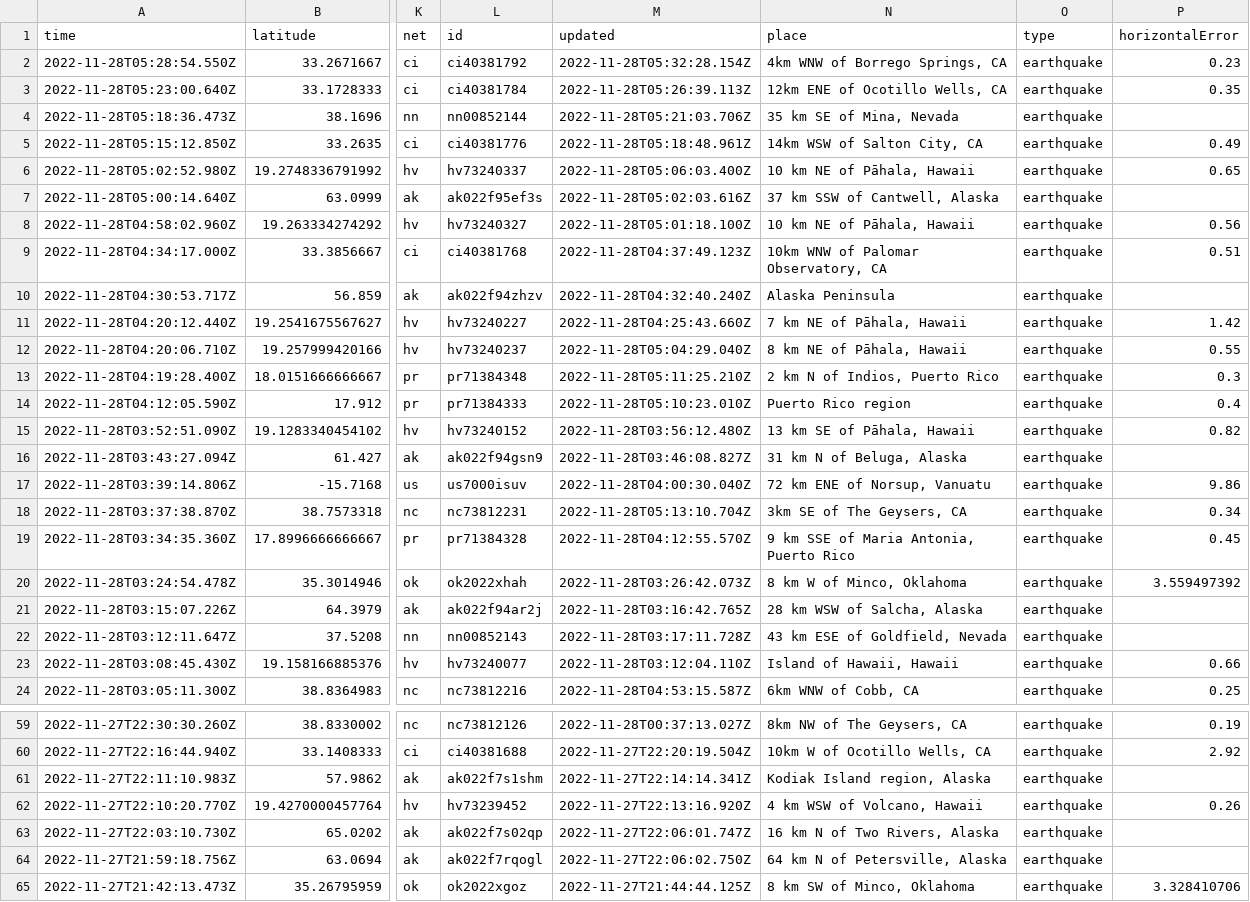
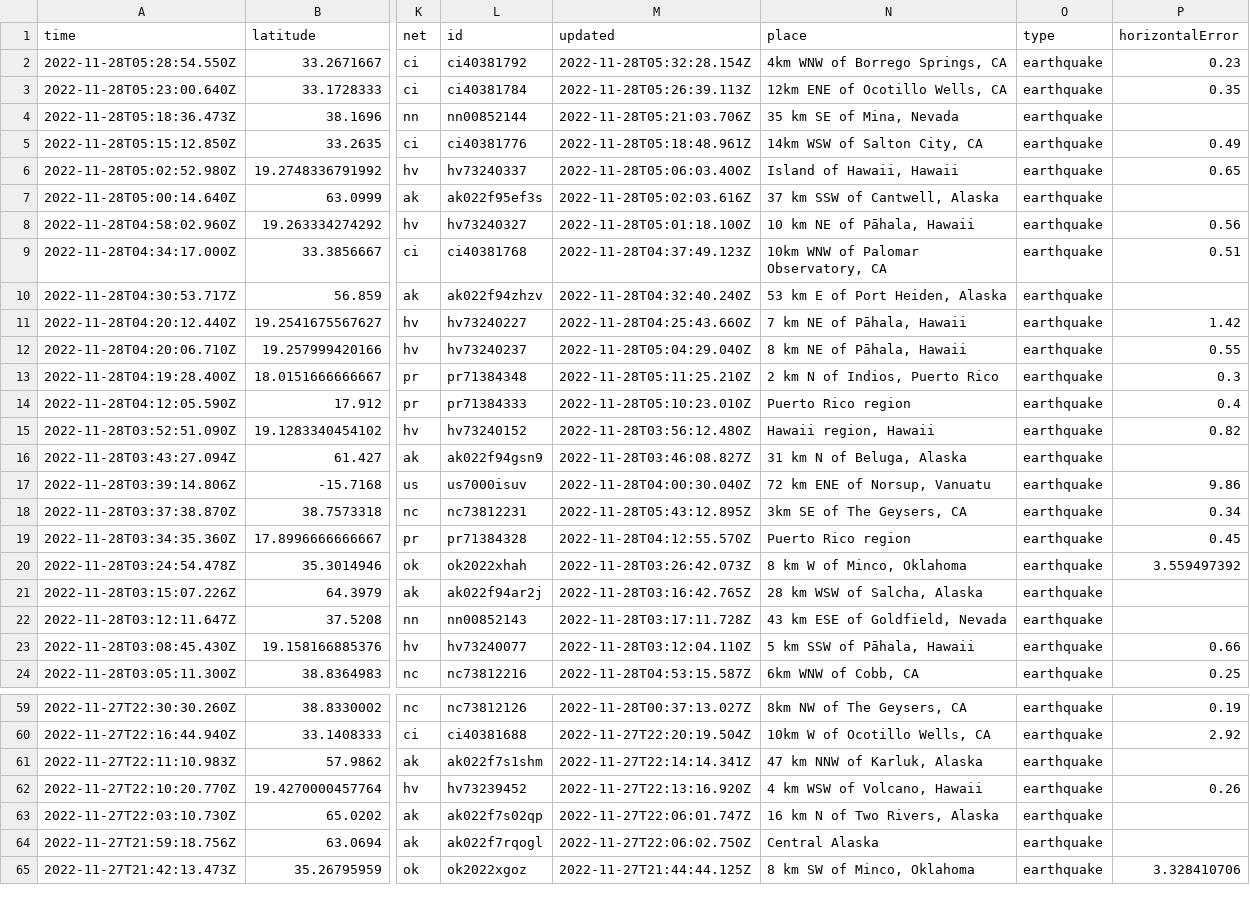
Before and after one commit to katielicari/nicar22-github-action, a CSV file: usgs_current.csv, drawn as a sheet; only a part is shown, gaps mark what is left out; the diff covers the shown part only; the diff names each change by its address in the sheet, - before the commit and + after, or states it on an @@ line.

```diff
--- a/usgs_current.csv
+++ b/usgs_current.csv
-N6 (place): 10 km NE of Pāhala, Hawaii
+N6 (place): Island of Hawaii, Hawaii
-N10 (place): Alaska Peninsula
+N10 (place): 53 km E of Port Heiden, Alaska
-N15 (place): 13 km SE of Pāhala, Hawaii
+N15 (place): Hawaii region, Hawaii
-M18 (updated): 2022-11-28T05:13:10.704Z
+M18 (updated): 2022-11-28T05:43:12.895Z
-N19 (place): 9 km SSE of Maria Antonia, Puerto Rico
+N19 (place): Puerto Rico region
-N23 (place): Island of Hawaii, Hawaii
+N23 (place): 5 km SSW of Pāhala, Hawaii
-N61 (place): Kodiak Island region, Alaska
+N61 (place): 47 km NNW of Karluk, Alaska
-N64 (place): 64 km N of Petersville, Alaska
+N64 (place): Central Alaska
```
Also changed, not shown: 2 removed rows and 23 edited cells elsewhere in this file.
